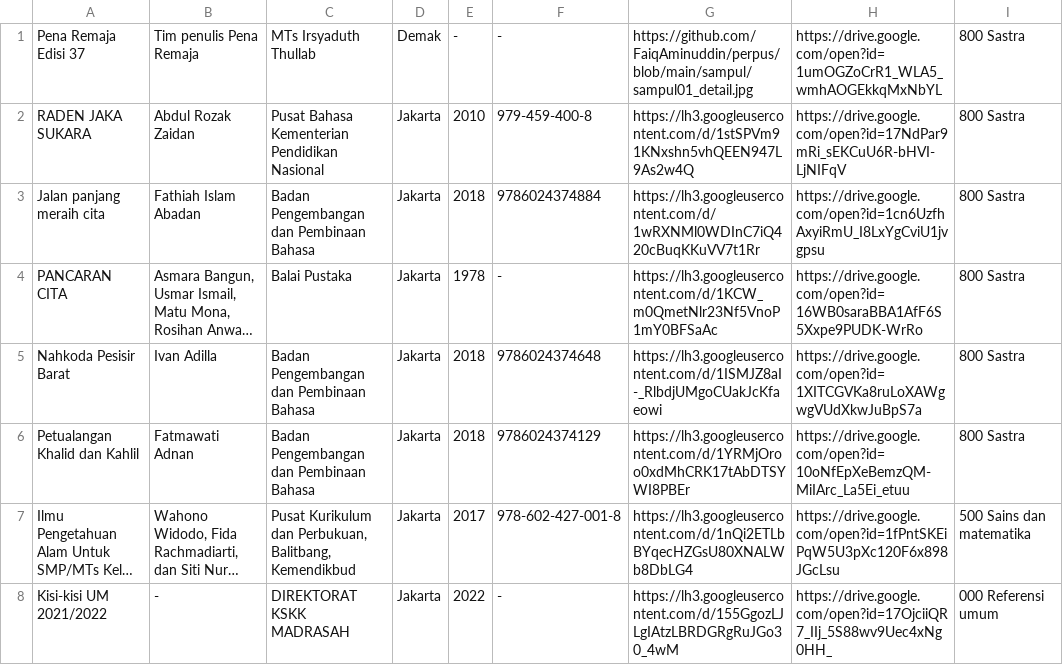
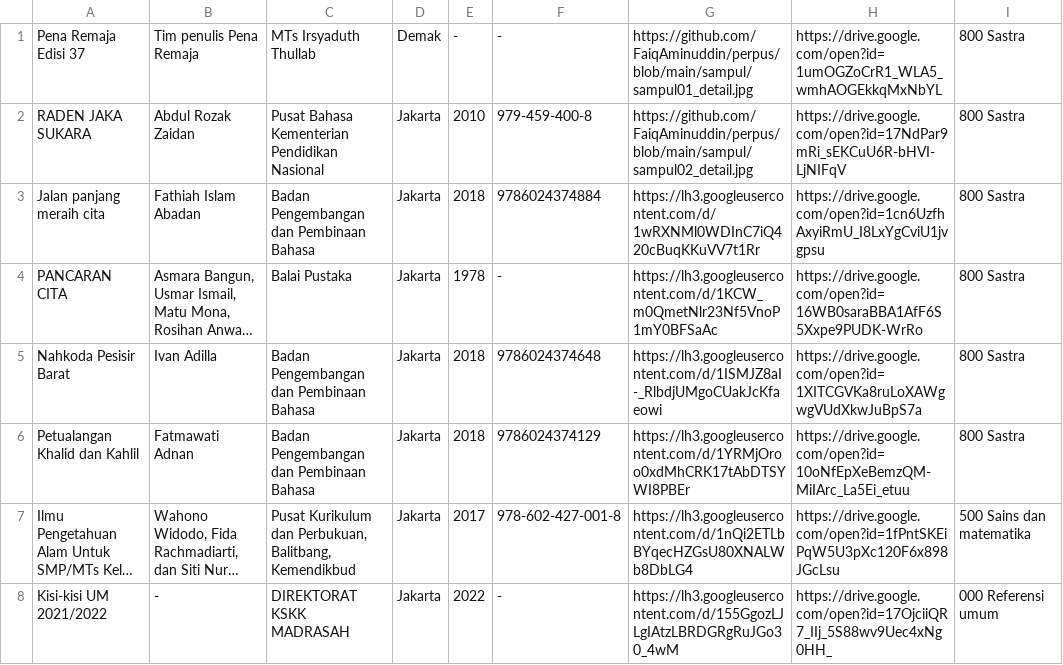
Before and after one commit to FaiqAminuddin/perpus, a CSV file: buku.csv, drawn as a sheet; only a part is shown; long unchanged cells end in ….

Commit message:
Update buku.csv

```diff
--- a/buku.csv
+++ b/buku.csv
@@ -1,3 +1,3 @@
 "Pena Remaja Edisi 37","Tim penulis Pena Remaja","MTs Irsyaduth Thullab","Demak","-","-","https://github.com/FaiqAminuddin/perpus/blob/main/sampul/sampul01_detail.jpg","https://drive.google.com/open?id=1umOGZoCrR1_WLA5_wmhAOGEkkqMxNbYL","800 Sastra"
-"RADEN JAKA SUKARA","Abdul Rozak Zaidan","Pusat Bahasa   Kementerian Pendidikan Nasional","Jakarta","2010","979-459-400-8","https://lh3.googleusercontent.com/d/1stSPVm91KNxshn5vhQEEN947L9As2w4Q","https://drive.google.com/open?id=17NdPar9mRi_sEKCuU6R-bHVI-LjNIFqV","800 Sastra"
+"RADEN JAKA SUKARA","Abdul Rozak Zaidan","Pusat Bahasa   Kementerian Pendidikan Nasional","Jakarta","2010","979-459-400-8","https://github.com/FaiqAminuddin/perpus/blob/main/sampul/sampul02_detail.jpg","https://drive.google.com/open?id=17NdPar9mRi_sEKCuU6R-bHVI-LjNIFqV","800 Sastra"
 "Jalan panjang meraih cita","Fathiah Islam Abadan","Badan Pengembangan dan Pembinaan Bahasa","Jakarta","2018","9786024374884","https://lh3.googleusercontent.com/d/1wRXNMl0WDInC7iQ420cBuqKKuVV7t1Rr","https://drive.google.com/open?id=1cn6UzfhAxyiRmU_I8LxYgCviU1jvgpsu","800 Sastra"
```
